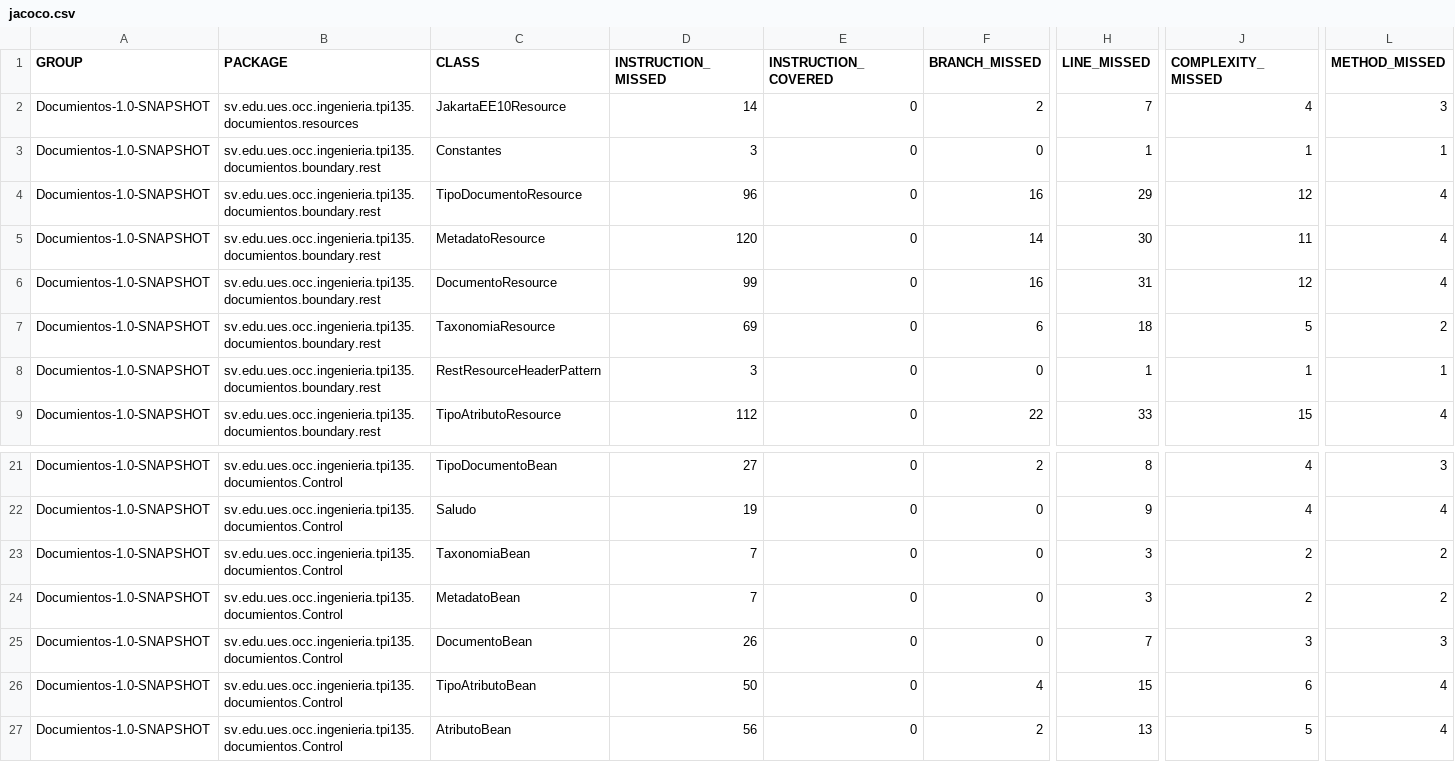
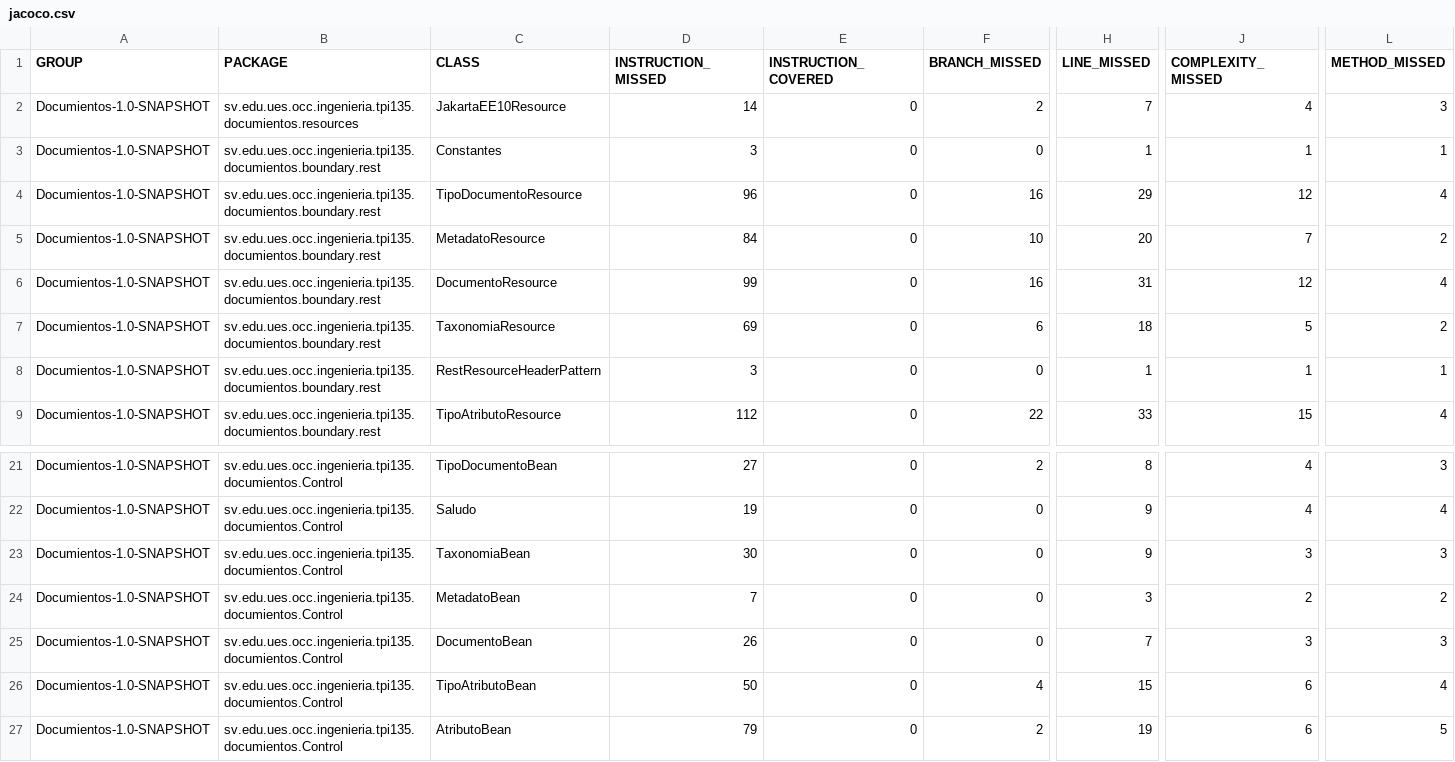
Before and after one commit to alexooscar02/DocuTPI, a CSV file: target/site/jacoco/jacoco.csv, drawn as a sheet; only a part is shown, gaps mark what is left out; the diff names each change by its address in the sheet, - before the commit and + after, or states it on an @@ line.

```diff
--- a/target/site/jacoco/jacoco.csv
+++ b/target/site/jacoco/jacoco.csv
-D5 (INSTRUCTION_MISSED): 120
+D5 (INSTRUCTION_MISSED): 84
-F5 (BRANCH_MISSED): 14
+F5 (BRANCH_MISSED): 10
-H5 (LINE_MISSED): 30
+H5 (LINE_MISSED): 20
-J5 (COMPLEXITY_MISSED): 11
+J5 (COMPLEXITY_MISSED): 7
-L5 (METHOD_MISSED): 4
+L5 (METHOD_MISSED): 2
-D23 (INSTRUCTION_MISSED): 7
+D23 (INSTRUCTION_MISSED): 30
-H23 (LINE_MISSED): 3
+H23 (LINE_MISSED): 9
-J23 (COMPLEXITY_MISSED): 2
+J23 (COMPLEXITY_MISSED): 3
-L23 (METHOD_MISSED): 2
+L23 (METHOD_MISSED): 3
-D27 (INSTRUCTION_MISSED): 56
+D27 (INSTRUCTION_MISSED): 79
-H27 (LINE_MISSED): 13
+H27 (LINE_MISSED): 19
-J27 (COMPLEXITY_MISSED): 5
+J27 (COMPLEXITY_MISSED): 6
-L27 (METHOD_MISSED): 4
+L27 (METHOD_MISSED): 5
```
Also changed, not shown: 35 other files.
